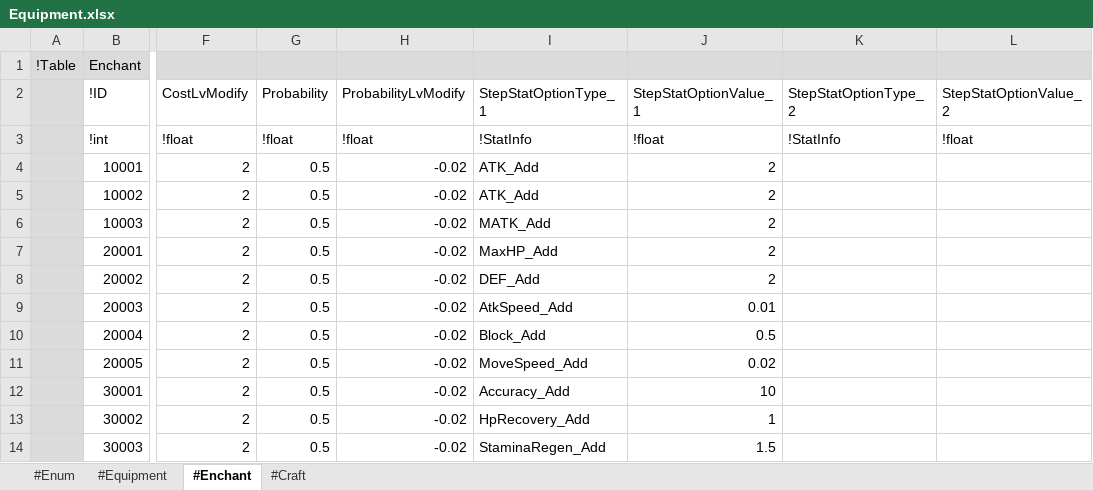
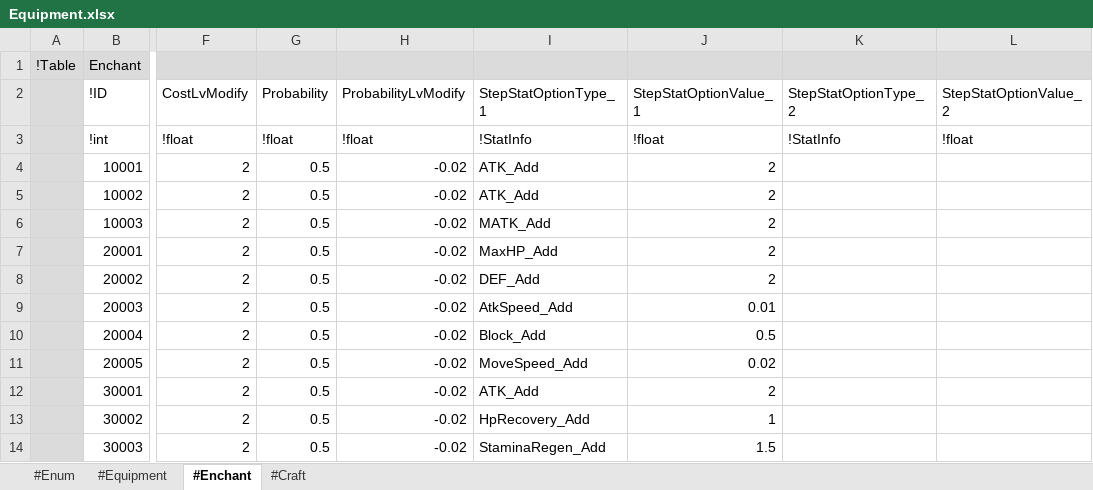
Before and after one commit to electro8836/ProjectOne, an Excel workbook: Shared/XLS/Equipment.xlsx, sheet #Enchant, drawn as a sheet; only a part is shown, gaps mark what is left out; values as stored, in another font and other column widths than the file's, no borders; the diff names each change by its address in the sheet, - before the commit and + after, or states it on an @@ line.

```diff
--- a/Shared/XLS/Equipment.xlsx (sheet #Enchant)
+++ b/Shared/XLS/Equipment.xlsx (sheet #Enchant)
-I12 (StepStatOptionType_1): Accuracy_Add
+I12 (StepStatOptionType_1): ATK_Add
-J12 (StepStatOptionValue_1): 10
+J12 (StepStatOptionValue_1): 2
```
Also changed, not shown: Shared/XLS/Consumable.xlsx, Shared/XLS/Currency.xlsx, 14 other files.
